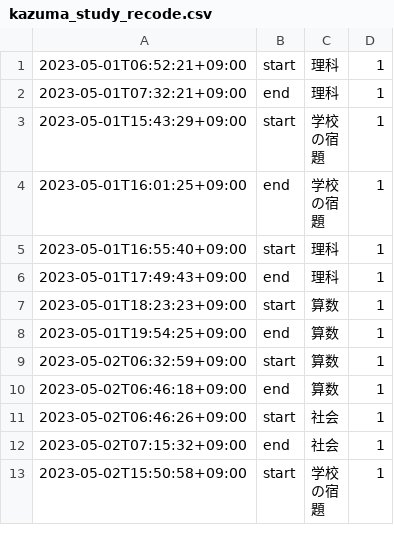
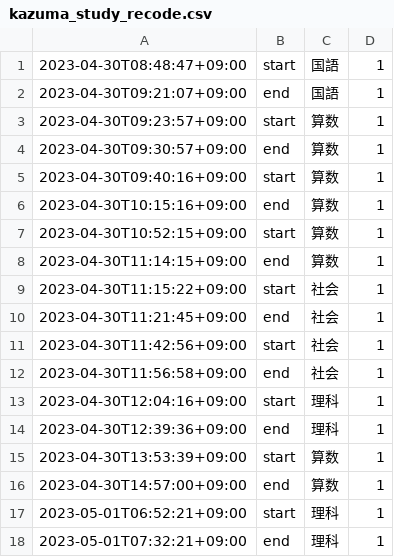
Before and after one commit to mustangsally1973/mustangasally1973.github.io, a CSV file: data/kazuma_study_recode.csv, drawn as a sheet; only a part is shown; the shorter side is filled out with more unchanged rows; the diff names each change by its address in the sheet, - before the commit and + after, or states it on an @@ line.

Commit message:
update data

```diff
--- a/data/kazuma_study_recode.csv
+++ b/data/kazuma_study_recode.csv
+row 1: 2023-04-30T08:48:47+09:00 | start | 国語 | 1
+row 2: 2023-04-30T09:21:07+09:00 | end | 国語 | 1
+row 3: 2023-04-30T09:23:57+09:00 | start | 算数 | 1
+row 4: 2023-04-30T09:30:57+09:00 | end | 算数 | 1
+row 5: 2023-04-30T09:40:16+09:00 | start | 算数 | 1
+row 6: 2023-04-30T10:15:16+09:00 | end | 算数 | 1
+row 7: 2023-04-30T10:52:15+09:00 | start | 算数 | 1
+row 8: 2023-04-30T11:14:15+09:00 | end | 算数 | 1
+row 9: 2023-04-30T11:15:22+09:00 | start | 社会 | 1
+row 10: 2023-04-30T11:21:45+09:00 | end | 社会 | 1
+row 11: 2023-04-30T11:42:56+09:00 | start | 社会 | 1
+row 12: 2023-04-30T11:56:58+09:00 | end | 社会 | 1
+row 13: 2023-04-30T12:04:16+09:00 | start | 理科 | 1
+row 14: 2023-04-30T12:39:36+09:00 | end | 理科 | 1
+row 15: 2023-04-30T13:53:39+09:00 | start | 算数 | 1
+row 16: 2023-04-30T14:57:00+09:00 | end | 算数 | 1
```
Also changed, not shown: data/kazuma_study_daily_summary.csv, 2 other files.
